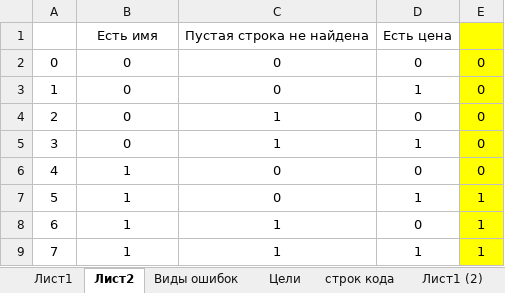
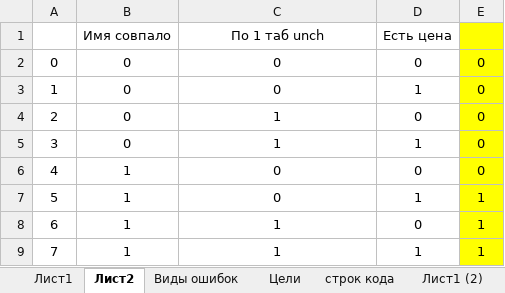
Before and after one commit to Soskretkov/acts_ks2_collector, an Excel workbook: f.xlsm, sheet Лист2, drawn as a sheet; values as stored, in another font and other column widths than the file's, no borders; removed rows and columns are numbered as before the commit, all else as after; the diff names each change by its address in the sheet, - before the commit and + after, or states it on an @@ line.

```diff
--- a/f.xlsm (sheet Лист2)
+++ b/f.xlsm (sheet Лист2)
-row 1:  | Есть имя | Пустая строка не найдена | Есть цена
+row 1:  | Имя совпало | По 1 таб unch | Есть цена
```
Also changed, not shown: sheet строк кода, sheet Цели, 2 other files.
